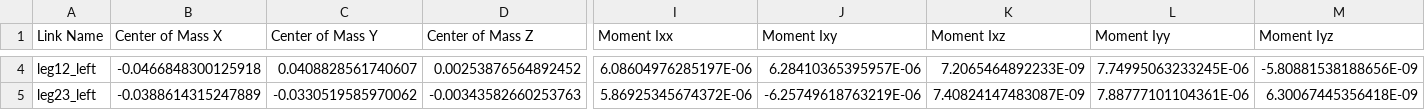
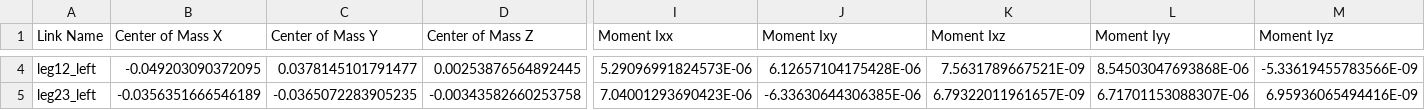
Before and after one commit to zsqu4re/OCRL-Project, a CSV file: urdf_lowercase/foc_urdf/urdf/foc_urdf.csv, drawn as a sheet; only a part is shown, gaps mark what is left out; the diff covers the shown part only; the diff names each change by its address in the sheet, - before the commit and + after, or states it on an @@ line.

```diff
--- a/urdf_lowercase/foc_urdf/urdf/foc_urdf.csv
+++ b/urdf_lowercase/foc_urdf/urdf/foc_urdf.csv
-B4 (Center of Mass X): -0.0466848300125918
+B4 (Center of Mass X): -0.049203090372095
-C4 (Center of Mass Y): 0.0408828561740607
+C4 (Center of Mass Y): 0.0378145101791477
-D4 (Center of Mass Z): 0.00253876564892452
+D4 (Center of Mass Z): 0.00253876564892445
-I4 (Moment Ixx): 6.08604976285197E-06
+I4 (Moment Ixx): 5.29096991824573E-06
-J4 (Moment Ixy): 6.28410365395957E-06
+J4 (Moment Ixy): 6.12657104175428E-06
-K4 (Moment Ixz): 7.2065464892233E-09
+K4 (Moment Ixz): 7.5631789667521E-09
-L4 (Moment Iyy): 7.74995063233245E-06
+L4 (Moment Iyy): 8.54503047693868E-06
-M4 (Moment Iyz): -5.80881538188656E-09
+M4 (Moment Iyz): -5.33619455783566E-09
-B5 (Center of Mass X): -0.0388614315247889
+B5 (Center of Mass X): -0.0356351666546189
-C5 (Center of Mass Y): -0.0330519585970062
+C5 (Center of Mass Y): -0.0365072283905235
-D5 (Center of Mass Z): -0.00343582660253763
+D5 (Center of Mass Z): -0.00343582660253758
-I5 (Moment Ixx): 5.86925345674372E-06
+I5 (Moment Ixx): 7.04001293690423E-06
-J5 (Moment Ixy): -6.25749618763219E-06
+J5 (Moment Ixy): -6.33630644306385E-06
-K5 (Moment Ixz): 7.40824147483087E-09
+K5 (Moment Ixz): 6.79322011961657E-09
-L5 (Moment Iyy): 7.88777101104361E-06
+L5 (Moment Iyy): 6.71701153088307E-06
-M5 (Moment Iyz): 6.30067445356418E-09
+M5 (Moment Iyz): 6.95936065494416E-09
```
Also changed, not shown: 126 edited cells elsewhere in this file, 31 other files.
